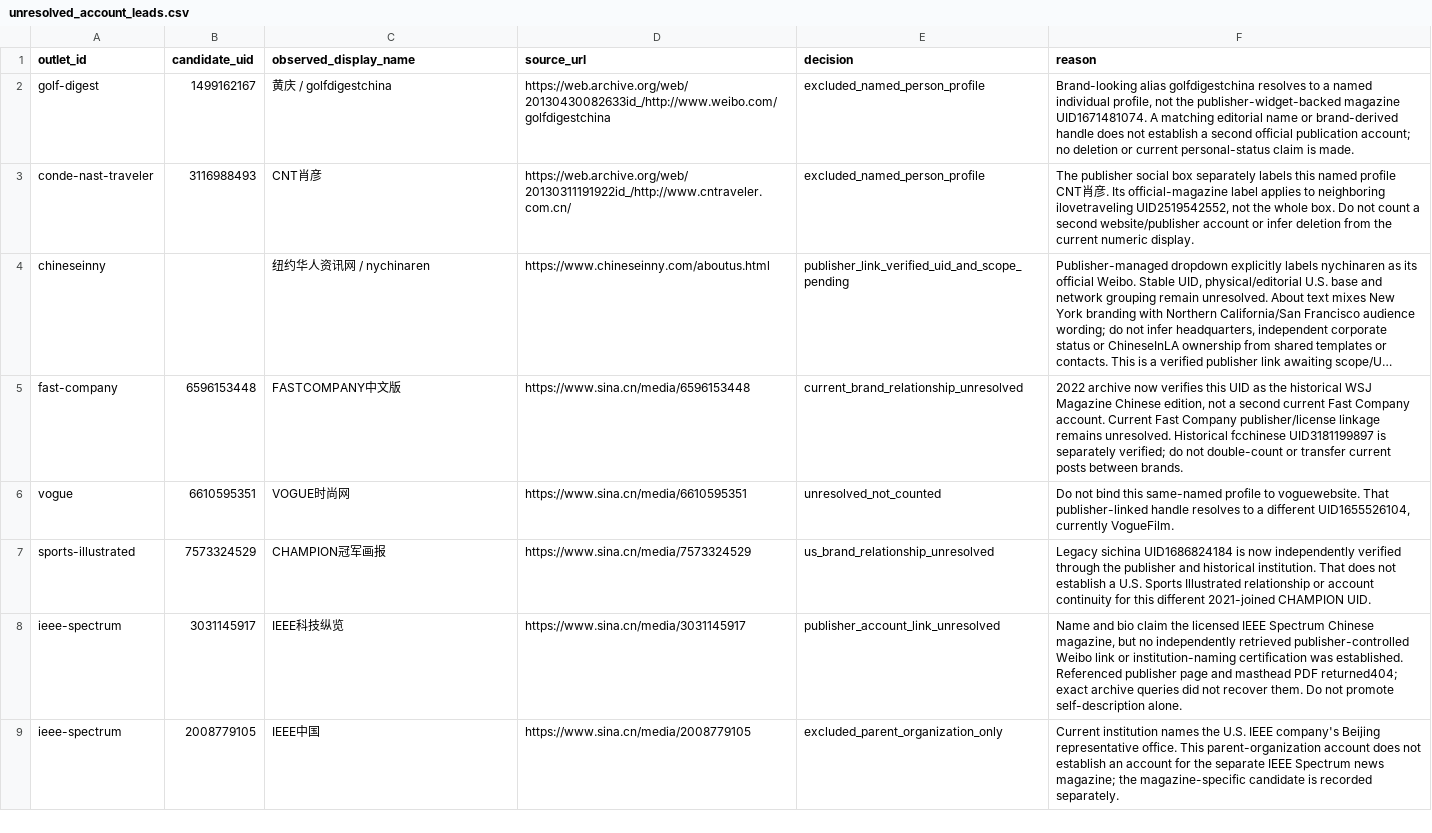
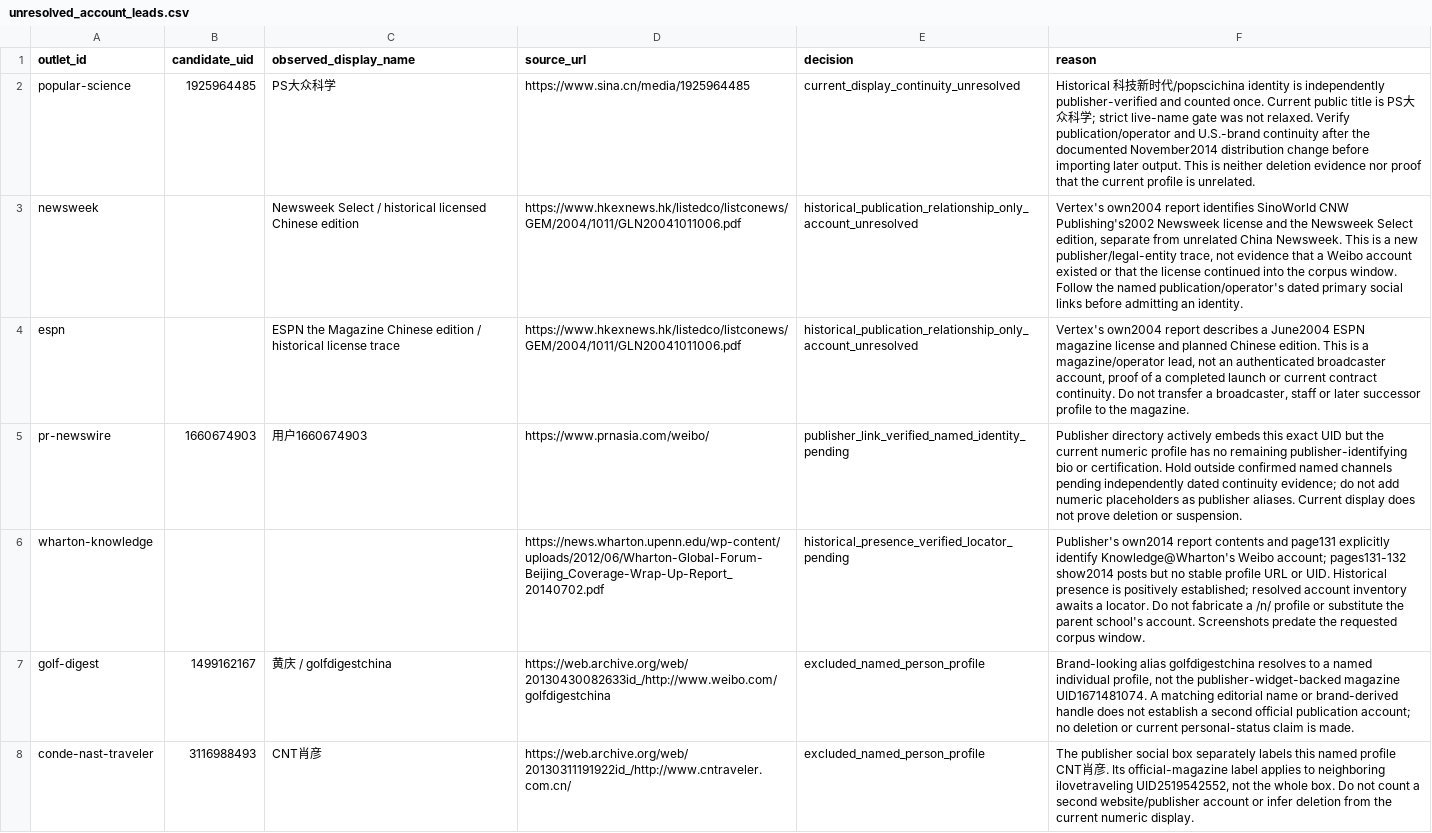
Before and after one commit to hanshanley/china-us-relation-change, a CSV file: data/discovery/unresolved_account_leads.csv, drawn as a sheet; only a part is shown; the shorter side is filled out with more unchanged rows; long unchanged cells end in ….

```diff
--- a/data/discovery/unresolved_account_leads.csv
+++ b/data/discovery/unresolved_account_leads.csv
@@ -1,2 +1,7 @@
 outlet_id,candidate_uid,observed_display_name,source_url,decision,reason
+popular-science,1925964485,PS大众科学,https://www.sina.cn/media/1925964485,current_display_continuity_unresolved,"Historical 科技新时代/popscichina identity is independently publisher-verified and counted once. Current public title is PS大众科学; strict live-name gate was not relaxed. Verify publication/operator and U.S.-brand continuity after the documented November2014 distribution change before importing later output. This is neither deletion evidence nor proof that the current profile is unrelated."
+newsweek,,Newsweek Select / historical licensed Chinese edition,https://www.hkexnews.hk/listedco/listconews/GEM/2004/1011/GLN20041011006.pdf,historical_publication_relationship_only_account_unresolved,"Vertex's own2004 report identifies SinoWorld CNW Publishing's2002 Newsweek license and the Newsweek Select edition, separate from unrelated China Newsweek. This is a new publisher/legal-entity trace, not evidence that a Weibo account existed or that the license continued into the corpus window. Follow the named publication/operator's dated primary social links before admitting an identity."
+espn,,ESPN the Magazine Chinese edition / historical license trace,https://www.hkexnews.hk/listedco/listconews/GEM/2004/1011/GLN20041011006.pdf,historical_publication_relationship_only_account_unresolved,"Vertex's own2004 report describes a June2004 ESPN magazine license and planned Chinese edition. This is a magazine/operator lead, not an authenticated broadcaster account, proof of a completed launch or current contract continuity. Do not transfer a broadcaster, staff or later successor profile to the magazine."
+pr-newswire,1660674903,用户1660674903,https://www.prnasia.com/weibo/,publisher_link_verified_named_identity_pending,"Publisher directory actively embeds this exact UID but the current numeric profile has no remaining publisher-identifying bio or certification. Hold outside confirmed named channels pending independently dated continuity evidence; do not add numeric placeholders as publisher aliases. Current display does not prove deletion or suspension."
+wharton-knowledge,,,https://news.wharton.upenn.edu/wp-content/uploads/2012/06/Wharton-Global-Forum-Beijing_Coverage-Wrap-Up-Report_20140702.pdf,historical_presence_verified_locator_pending,"Publisher's own2014 report contents and page131 explicitly identify Knowledge@Wharton's Weibo account; pages131-132 show2014 posts but no stable profile URL or UID. Historical presence is positively established; resolved account inventory awaits a locator. Do not fabricate a /n/ profile or substitute the parent school's account. Screenshots predate the requested corpus window."
 golf-digest,1499162167,黄庆 / golfdigestchina,https://web.archive.org/web/20130430082633id_/http://www.weibo.com/golfdigestchina,excluded_named_person_profile,"Brand-looking alias golfdigestchina resolves to a named individual profile, not the publisher-widget-backed magazine UID1671481074. A matching editorial name or brand-derived handle does not establish a second official publication account; no deletion or current personal-status claim is made."
```
Also changed, not shown: data/discovery/us_top1000_accounts.csv, site/downloads/weibo-accounts.csv, 50 other files.
